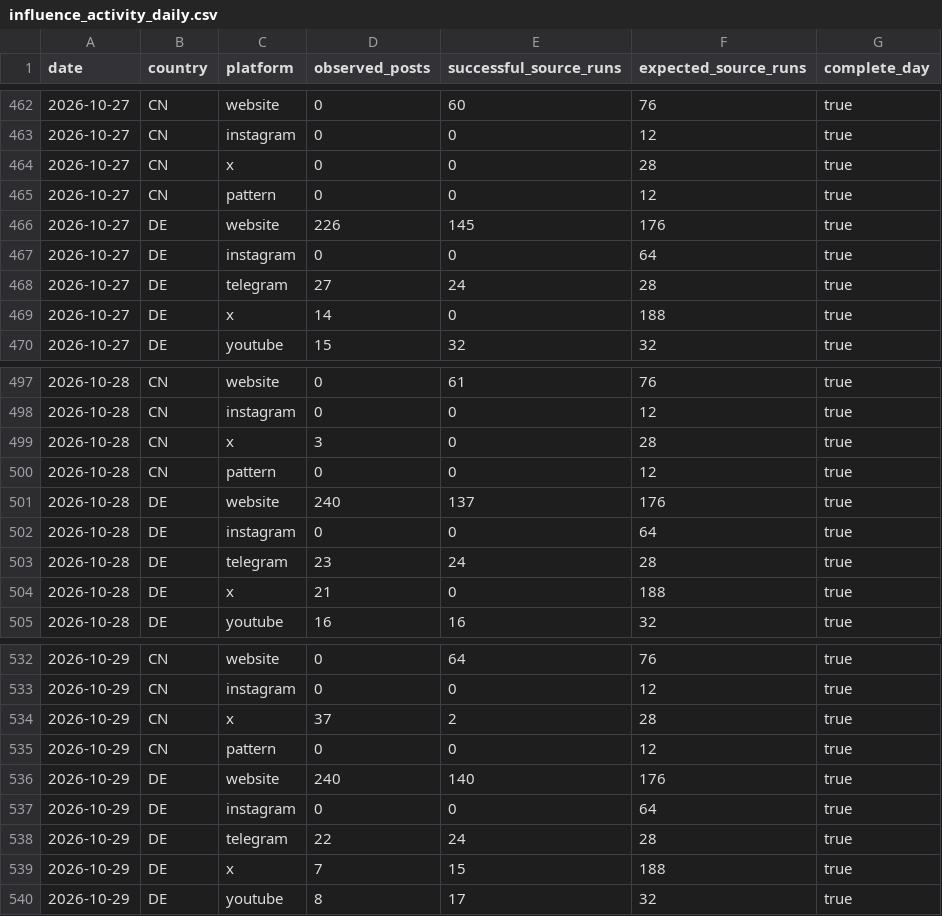
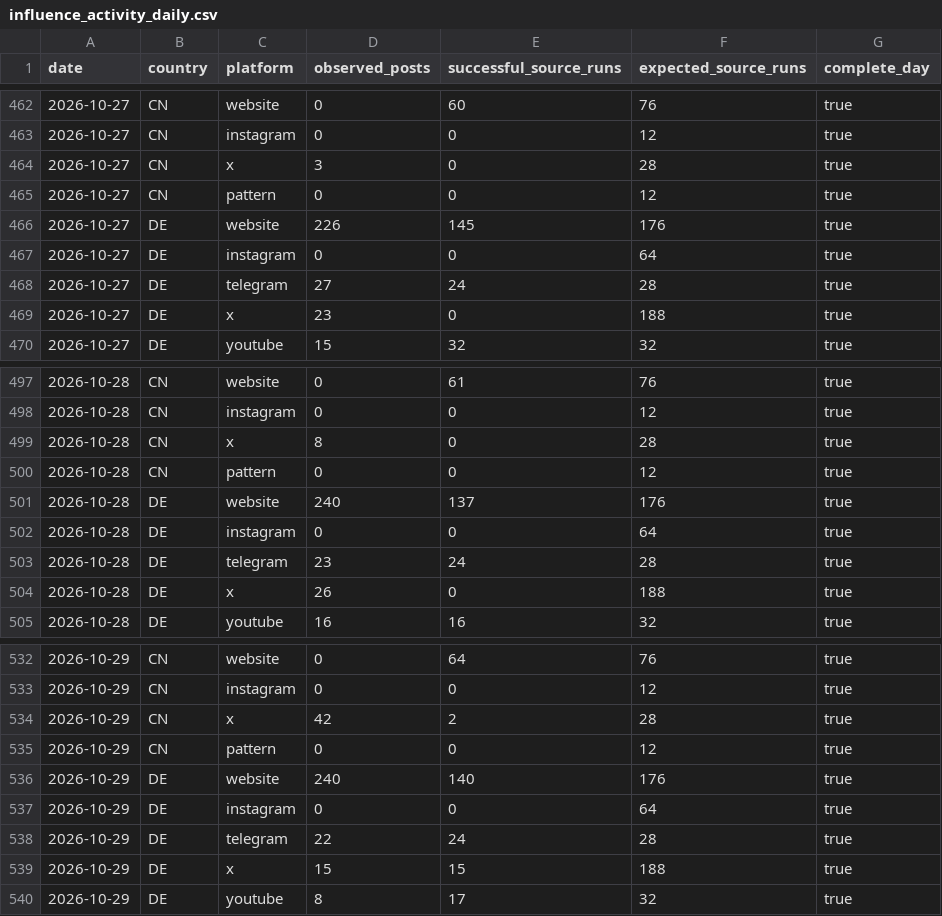
Before and after one commit to mowlsint/mard-hybrid-telemetry, a CSV file: public/downloads/influence_activity_daily.csv, drawn as a sheet; only a part is shown, gaps mark what is left out; the diff covers the shown part only.

```diff
--- a/public/downloads/influence_activity_daily.csv
+++ b/public/downloads/influence_activity_daily.csv
@@ -463,3 +463,3 @@ date,country,platform,observed_posts,successful_source_runs,expected_source_runs
 2026-10-27,CN,instagram,0,0,12,true
-2026-10-27,CN,x,0,0,28,true
+2026-10-27,CN,x,3,0,28,true
 2026-10-27,CN,pattern,0,0,12,true
@@ -468,3 +468,3 @@ date,country,platform,observed_posts,successful_source_runs,expected_source_runs
 2026-10-27,DE,telegram,27,24,28,true
-2026-10-27,DE,x,14,0,188,true
+2026-10-27,DE,x,23,0,188,true
 2026-10-27,DE,youtube,15,32,32,true
@@ -498,3 +498,3 @@ date,country,platform,observed_posts,successful_source_runs,expected_source_runs
 2026-10-28,CN,instagram,0,0,12,true
-2026-10-28,CN,x,3,0,28,true
+2026-10-28,CN,x,8,0,28,true
 2026-10-28,CN,pattern,0,0,12,true
@@ -503,3 +503,3 @@ date,country,platform,observed_posts,successful_source_runs,expected_source_runs
 2026-10-28,DE,telegram,23,24,28,true
-2026-10-28,DE,x,21,0,188,true
+2026-10-28,DE,x,26,0,188,true
 2026-10-28,DE,youtube,16,16,32,true
@@ -533,3 +533,3 @@ date,country,platform,observed_posts,successful_source_runs,expected_source_runs
 2026-10-29,CN,instagram,0,0,12,true
-2026-10-29,CN,x,37,2,28,true
+2026-10-29,CN,x,42,2,28,true
 2026-10-29,CN,pattern,0,0,12,true
@@ -538,3 +538,3 @@ date,country,platform,observed_posts,successful_source_runs,expected_source_runs
 2026-10-29,DE,telegram,22,24,28,true
-2026-10-29,DE,x,7,15,188,true
+2026-10-29,DE,x,15,15,188,true
 2026-10-29,DE,youtube,8,17,32,true
```
Also changed, not shown: 46 edited cells elsewhere in this file, 21 other files.
